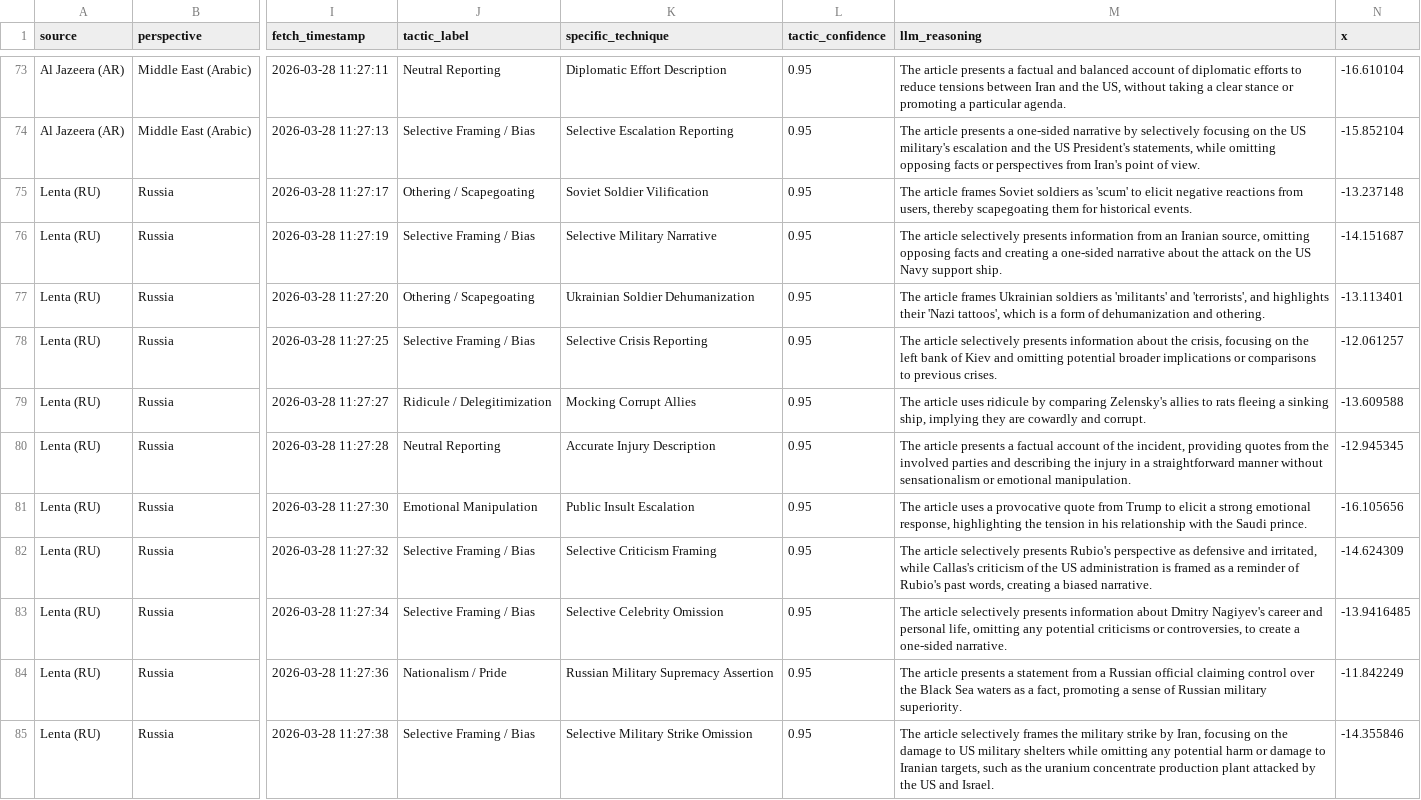
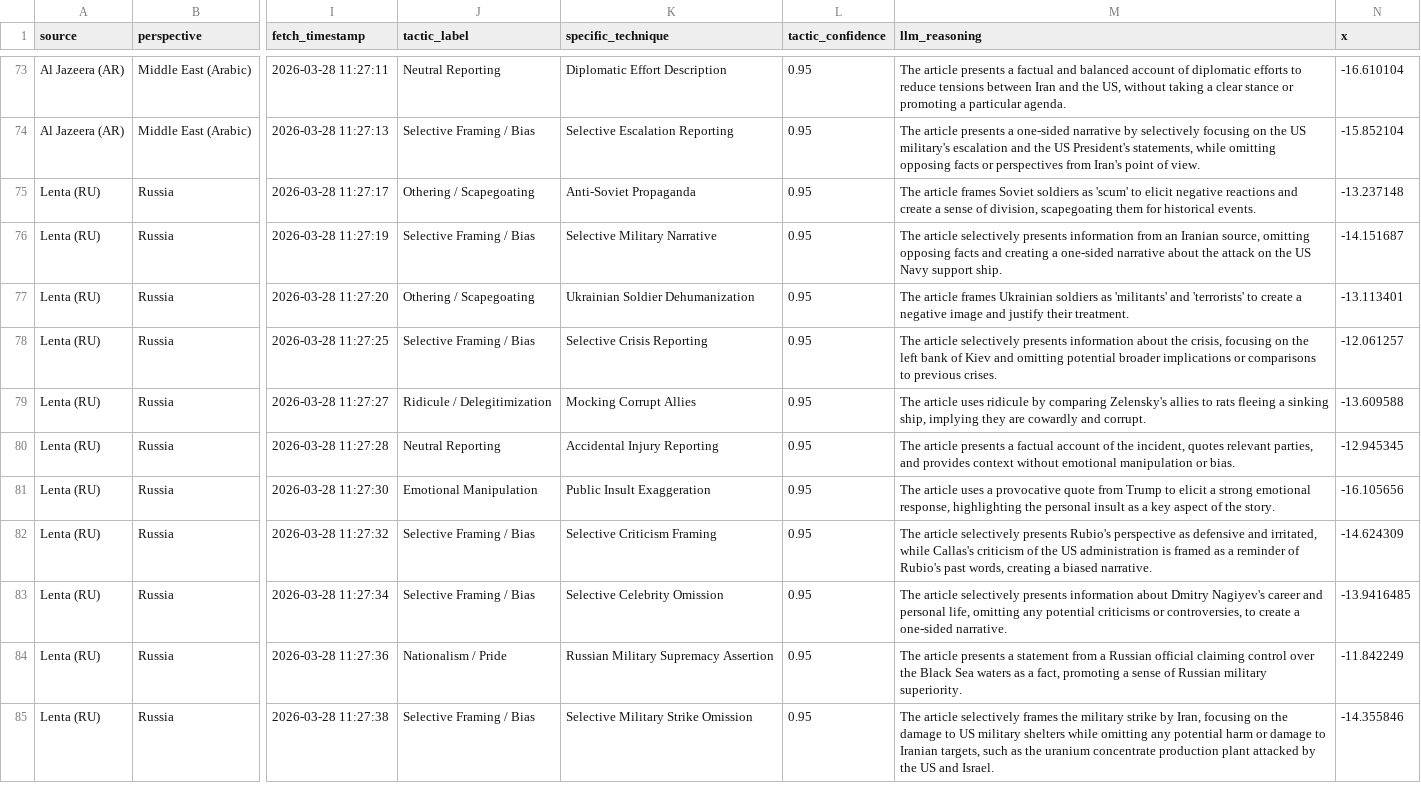
Before and after one commit to SFG006/PROJECT-TRUTH-API, a CSV file: data/processed/master_tactics_latest.csv, drawn as a sheet; only a part is shown, gaps mark what is left out; the diff covers the shown part only; the diff names each change by its address in the sheet, - before the commit and + after, or states it on an @@ line.

```diff
--- a/data/processed/master_tactics_latest.csv
+++ b/data/processed/master_tactics_latest.csv
-K75 (specific_technique): Soviet Soldier Vilification
+K75 (specific_technique): Anti-Soviet Propaganda
-M75 (llm_reasoning): …negative reactions from users, thereby scapegoating them…
+M75 (llm_reasoning): …negative reactions and create a sense of division, scapegoating them…
-M77 (llm_reasoning): …'militants' and 'terrorists', and highlights their 'Nazi tattoos', which is a form of dehumanization and othering.
+M77 (llm_reasoning): …'militants' and 'terrorists' to create a negative image and justify their treatment.
-K80 (specific_technique): Accurate Injury Description
+K80 (specific_technique): Accidental Injury Reporting
-M80 (llm_reasoning): …the incident, providing quotes from the involved parties and describing the injury in a straightforward manner without sensationalism or emotional manipulation.
+M80 (llm_reasoning): …the incident, quotes relevant parties, and provides context without emotional manipulation or bias.
-K81 (specific_technique): Public Insult Escalation
+K81 (specific_technique): Public Insult Exaggeration
-M81 (llm_reasoning): …highlighting the tension in his relationship with the Saudi prince.
+M81 (llm_reasoning): …highlighting the personal insult as a key aspect of the story.
```
Also changed, not shown: 22 edited cells elsewhere in this file, 1 other file.
